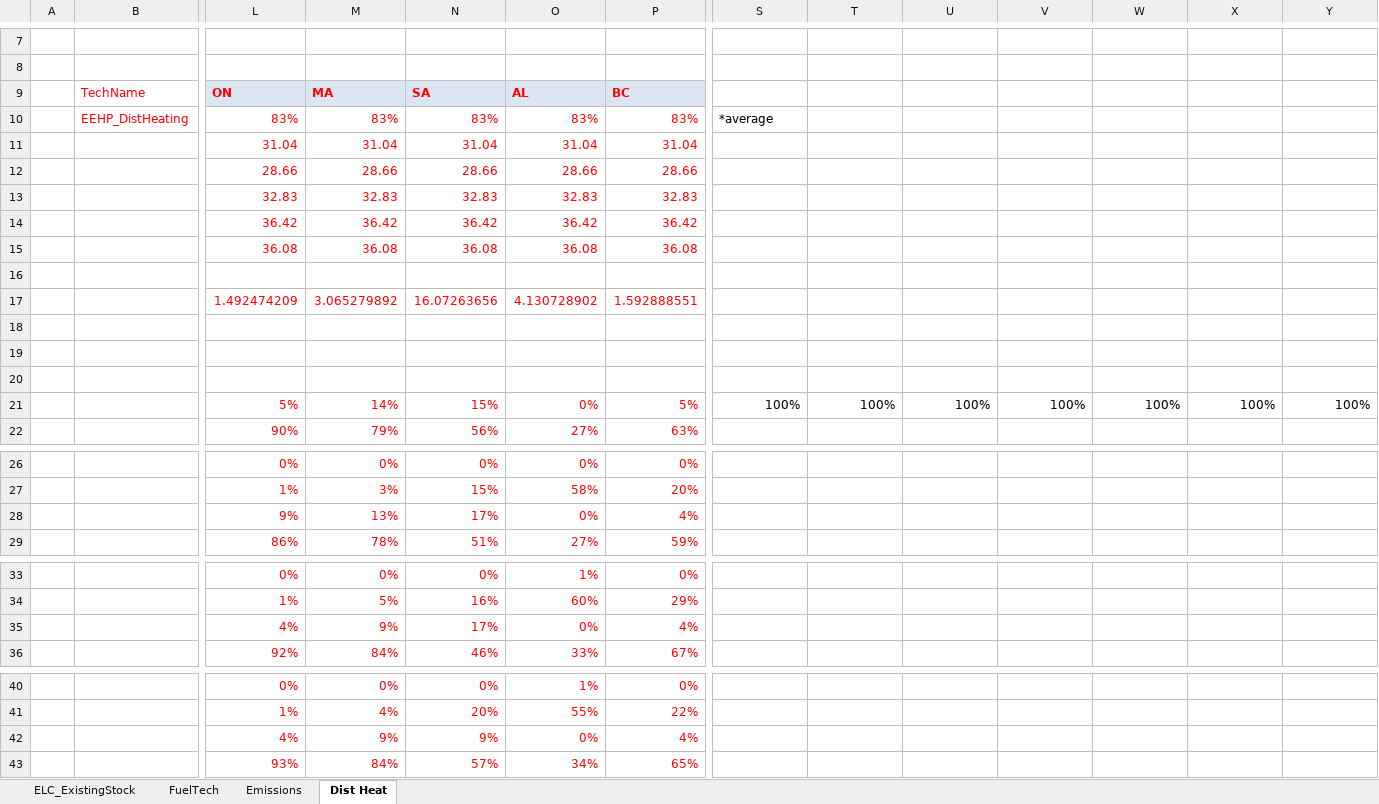
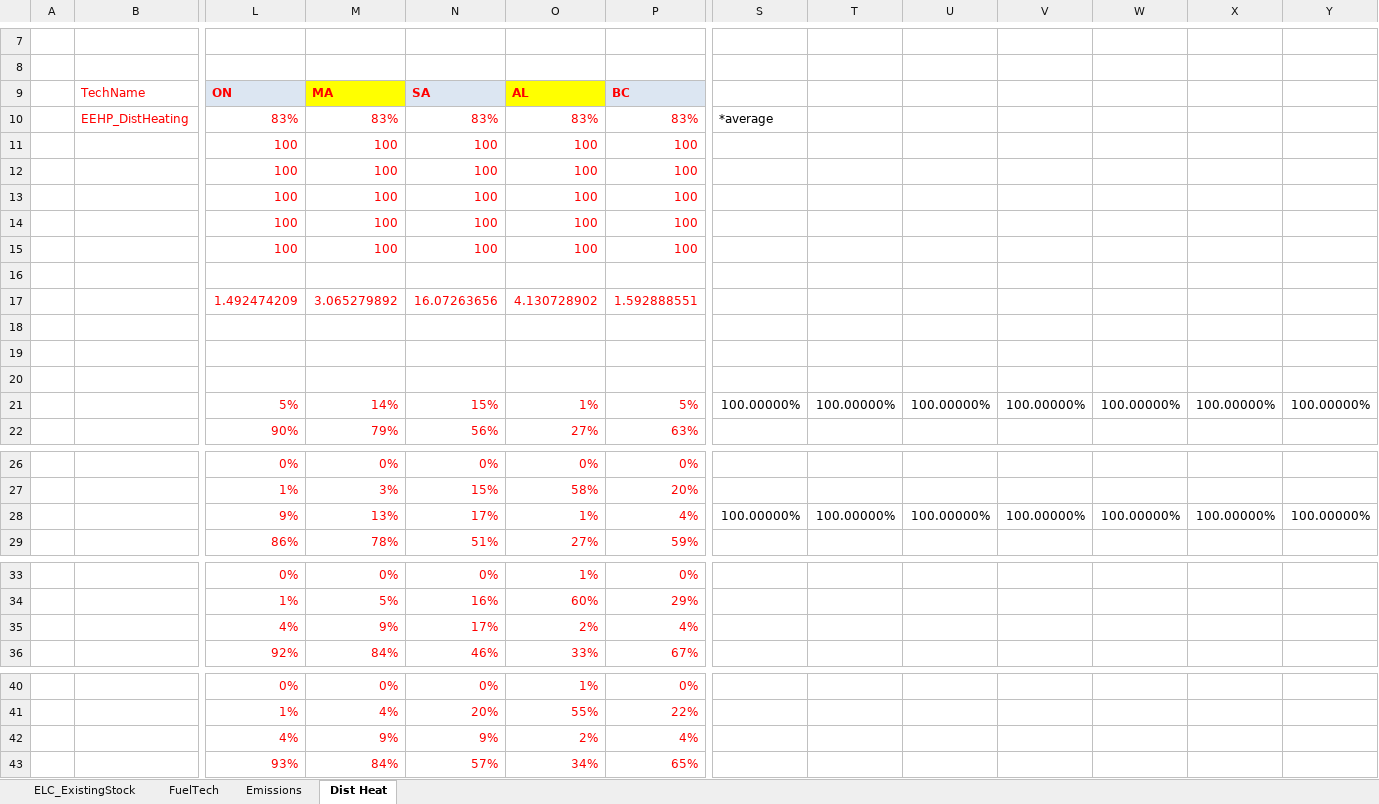
Before and after one commit to kanors-himanshu03/CAN_TIMES_v1, an Excel workbook: vt_CANReg_ELC_V1p1.xlsx, sheet Dist Heat, drawn as a sheet; only a part is shown, gaps mark what is left out; values as stored, in another font and other column widths than the file's, no borders; removed rows and columns are numbered as before the commit, all else as after; rows hold the shown columns only; the diff covers the shown part only; the diff names each change by its address in the sheet, - before the commit and + after, or states it on an @@ line.

```diff
--- a/vt_CANReg_ELC_V1p1.xlsx (sheet Dist Heat)
+++ b/vt_CANReg_ELC_V1p1.xlsx (sheet Dist Heat)
-M9 fill: #DCE6F2
+M9 fill: #FFFF00
-O9 fill: #DCE6F2
+O9 fill: #FFFF00
-row 11:  |  | 31.04 | 31.04 | 31.04 | 31.04 | 31.04
-row 12:  |  | 28.66 | 28.66 | 28.66 | 28.66 | 28.66
-row 13:  |  | 32.83 | 32.83 | 32.83 | 32.83 | 32.83
-row 14:  |  | 36.42 | 36.42 | 36.42 | 36.42 | 36.42
-row 15:  |  | 36.08 | 36.08 | 36.08 | 36.08 | 36.08
+row 11:  |  | 100 | 100 | 100 | 100 | 100
+row 12:  |  | 100 | 100 | 100 | 100 | 100
+row 13:  |  | 100 | 100 | 100 | 100 | 100
+row 14:  |  | 100 | 100 | 100 | 100 | 100
+row 15:  |  | 100 | 100 | 100 | 100 | 100
-O21: 0%
+O21: 1%
-S21: 100%
+S21: 100.00000%
-T21: 100%
+T21: 100.00000%
-U21: 100%
+U21: 100.00000%
-V21: 100%
+V21: 100.00000%
-W21: 100%
+W21: 100.00000%
-X21: 100%
+X21: 100.00000%
-Y21: 100%
+Y21: 100.00000%
-O28: 0%
+O28: 1%
-S28: (empty)
+S28: 100.00000%
-T28: (empty)
+T28: 100.00000%
-U28: (empty)
+U28: 100.00000%
-V28: (empty)
+V28: 100.00000%
-W28: (empty)
+W28: 100.00000%
-X28: (empty)
+X28: 100.00000%
-Y28: (empty)
+Y28: 100.00000%
-O35: 0%
+O35: 2%
-O42: 0%
+O42: 2%
```
Also changed, not shown: 1 edited cell elsewhere in this sheet, formulas that keep their value, SubRES_TMPL/SubRES_14_TECHS_STORAGE.xlsx, SubRES_TMPL/SubRES_15_TECHS_HYDROGEN.xlsx, 7 other files.
